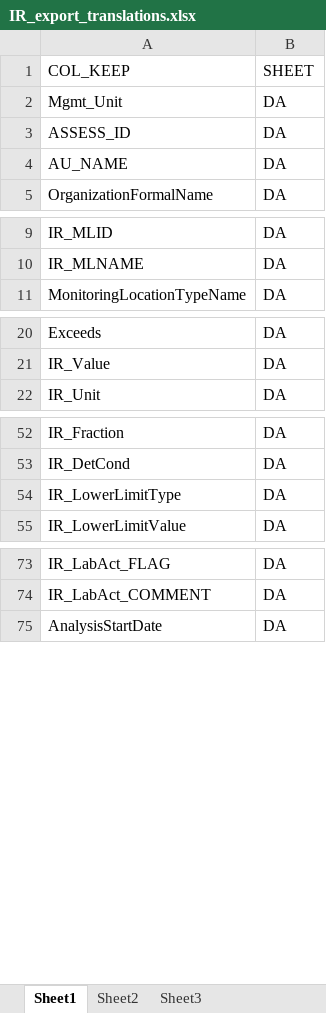
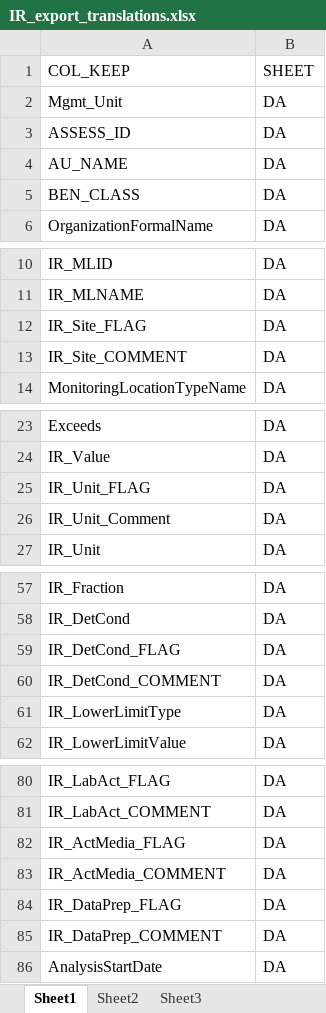
Before and after one commit to utah-dwq/irTools, an Excel workbook: inst/extdata/IR_export_translations.xlsx, sheet Sheet1, drawn as a sheet; only a part is shown, gaps mark what is left out; values as stored, in another font and other column widths than the file's, no borders; the diff names each change by its address in the sheet, - before the commit and + after, or states it on an @@ line.

Commit message:
Update IR_export_translations.xlsx

```diff
--- a/inst/extdata/IR_export_translations.xlsx (sheet Sheet1)
+++ b/inst/extdata/IR_export_translations.xlsx (sheet Sheet1)
+row 5: BEN_CLASS | DA
+row 12: IR_Site_FLAG | DA
+row 13: IR_Site_COMMENT | DA
+row 25: IR_Unit_FLAG | DA
+row 26: IR_Unit_Comment | DA
+row 59: IR_DetCond_FLAG | DA
+row 60: IR_DetCond_COMMENT | DA
+row 82: IR_ActMedia_FLAG | DA
+row 83: IR_ActMedia_COMMENT | DA
+row 84: IR_DataPrep_FLAG | DA
+row 85: IR_DataPrep_COMMENT | DA
```
